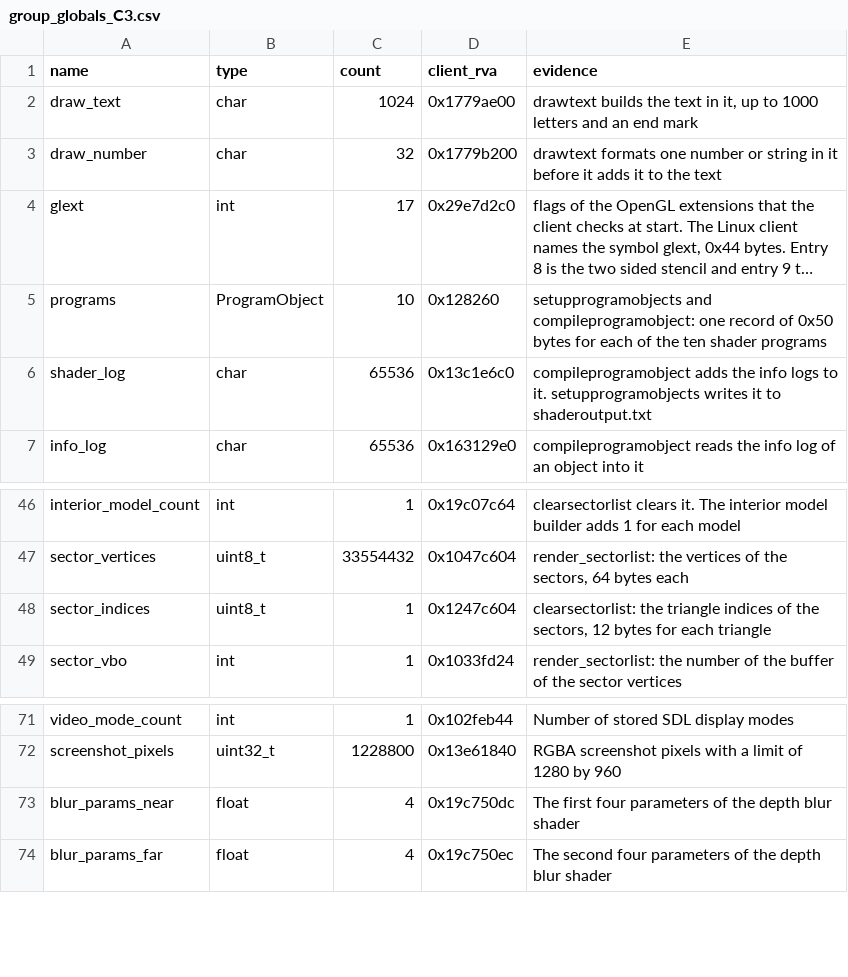
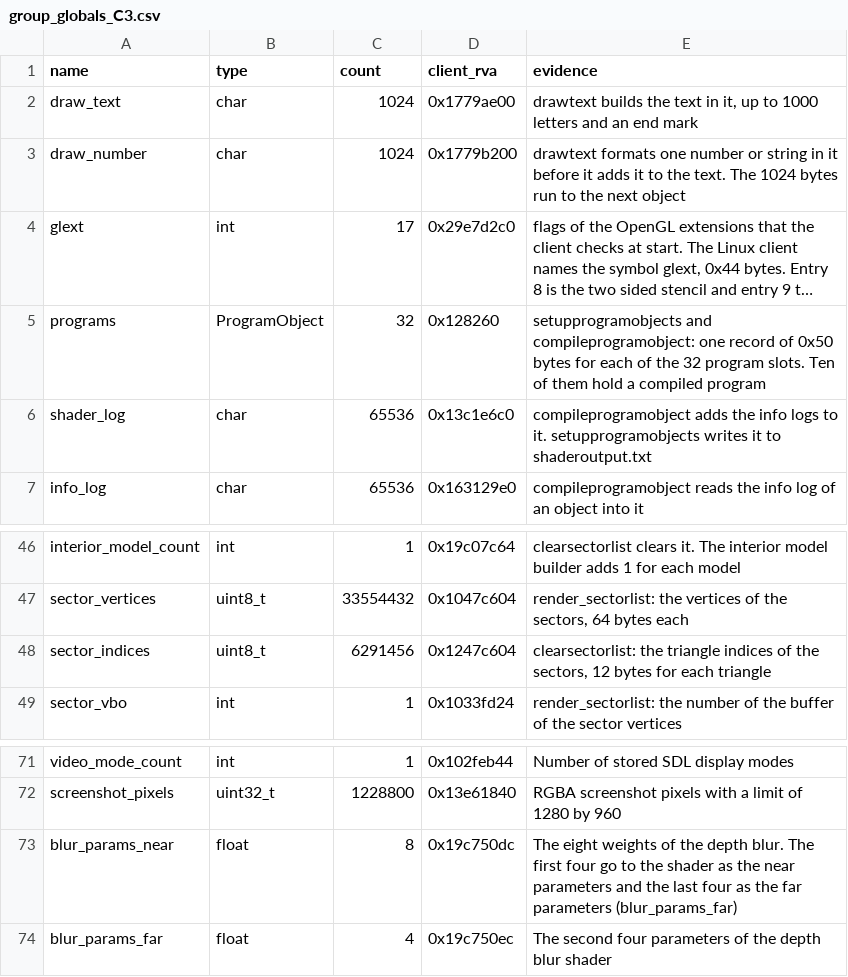
Before and after one commit to TheGreatVulpzin/OpenSubRosa24, a CSV file: analysis/client_win/group_globals_C3.csv, drawn as a sheet; only a part is shown, gaps mark what is left out; long unchanged cells end in …; the diff names each change by its address in the sheet, - before the commit and + after, or states it on an @@ line.

Commit message:
Client: guards after each datum, real sizes of five arrays, native smoke test
The native build keeps each datum as its own object, so a write past the end of
an array hits a live variable. A guard of 256 bytes after each datum
(SR_STORAGE_GUARDS) names the object and the function that wrote past it.
The guard run found four arrays with a size that was too small. Real sizes:
programs 32 slots, sector_indices 6 MB, draw_number 1024 bytes, blur_params_near
8 weights (blur_params_far lies inside it).

The smoke driver finds the running frame loop from the stack of the main
thread, because the native build has no entry hook. It can hide the window
(SR_SMOKE_HIDDEN=1) and it no longer holds the mouse of the user.

tools/native_test.sh builds, refuses an executable that is older than the
sources, runs the scenarios and reports every guard that fired.

```diff
--- a/analysis/client_win/group_globals_C3.csv
+++ b/analysis/client_win/group_globals_C3.csv
-C3 (count): 32
+C3 (count): 1024
-E3 (evidence): …to the text
+E3 (evidence): …to the text. The 1024 bytes run to the next object
-C5 (count): 10
+C5 (count): 32
-E5 (evidence): …of the ten shader programs
+E5 (evidence): …of the 32 program slots. Ten of them hold a compiled program
-C48 (count): 1
+C48 (count): 6291456
-C73 (count): 4
+C73 (count): 8
-E73 (evidence): The first four parameters of the depth blur shader
+E73 (evidence): The eight weights of the depth blur. The first four go to the shader as the near parameters and the last four as the far parameters (blur_params_far)
```
Also changed, not shown: analysis/client_win/storage_aliases.csv, 12 other files.
